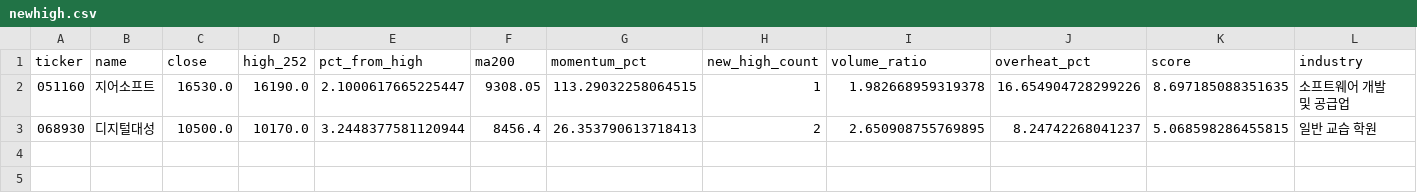
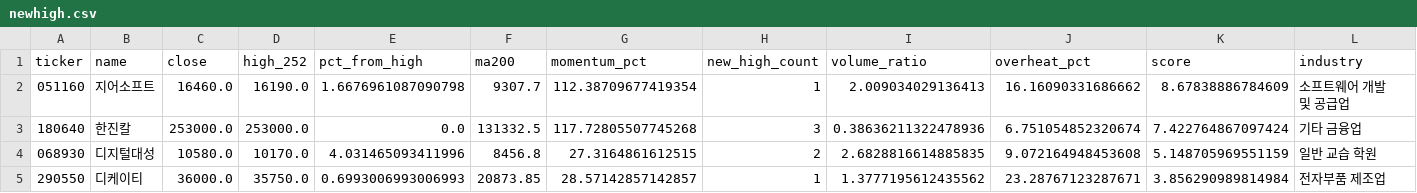
Before and after one commit to jiksooshin-dotcom/stock-scanner-reports, a CSV file: reports/assets/2026-11-27/newhigh.csv, drawn as a sheet.

```diff
--- a/reports/assets/2026-11-27/newhigh.csv
+++ b/reports/assets/2026-11-27/newhigh.csv
@@ -1,3 +1,5 @@
 ticker,name,close,high_252,pct_from_high,ma200,momentum_pct,new_high_count,volume_ratio,overheat_pct,score,industry
-051160,지어소프트,16530.0,16190.0,2.1000617665225447,9308.05,113.29032258064515,1,1.982668959319378,16.654904728299226,8.697185088351635,소프트웨어 개발 및 공급업
-068930,디지털대성,10500.0,10170.0,3.2448377581120944,8456.4,26.353790613718413,2,2.650908755769895,8.24742268041237,5.068598286455815,일반 교습 학원
+051160,지어소프트,16460.0,16190.0,1.6676961087090798,9307.7,112.38709677419354,1,2.009034029136413,16.16090331686662,8.67838886784609,소프트웨어 개발 및 공급업
+180640,한진칼,253000.0,253000.0,0.0,131332.5,117.72805507745268,3,0.38636211322478936,6.751054852320674,7.422764867097424,기타 금융업
+068930,디지털대성,10580.0,10170.0,4.031465093411996,8456.8,27.3164861612515,2,2.6828816614885835,9.072164948453608,5.148705969551159,일반 교습 학원
+290550,디케이티,36000.0,35750.0,0.6993006993006993,20873.85,28.57142857142857,1,1.3777195612435562,23.28767123287671,3.856290989814984,전자부품 제조업
```
Also changed, not shown: reports/assets/2026-11-27/launchpad.csv, reports/assets/2026-11-27/weinstein.csv, 41 other files.
